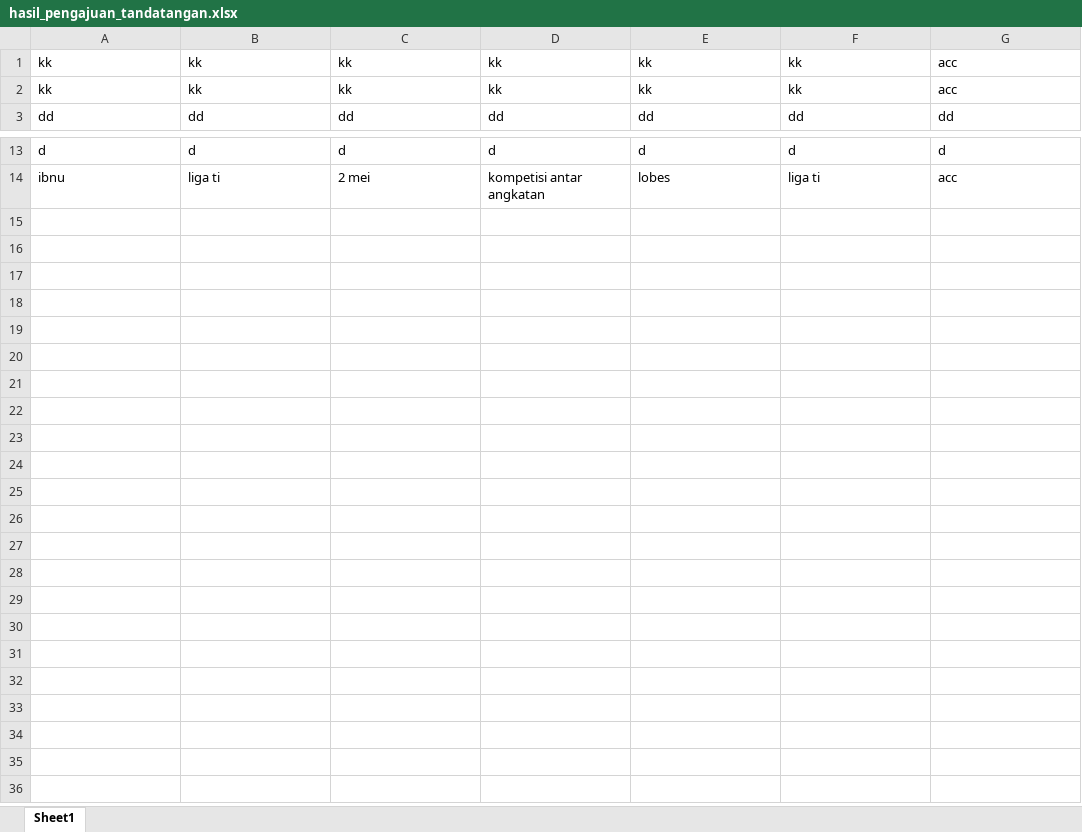
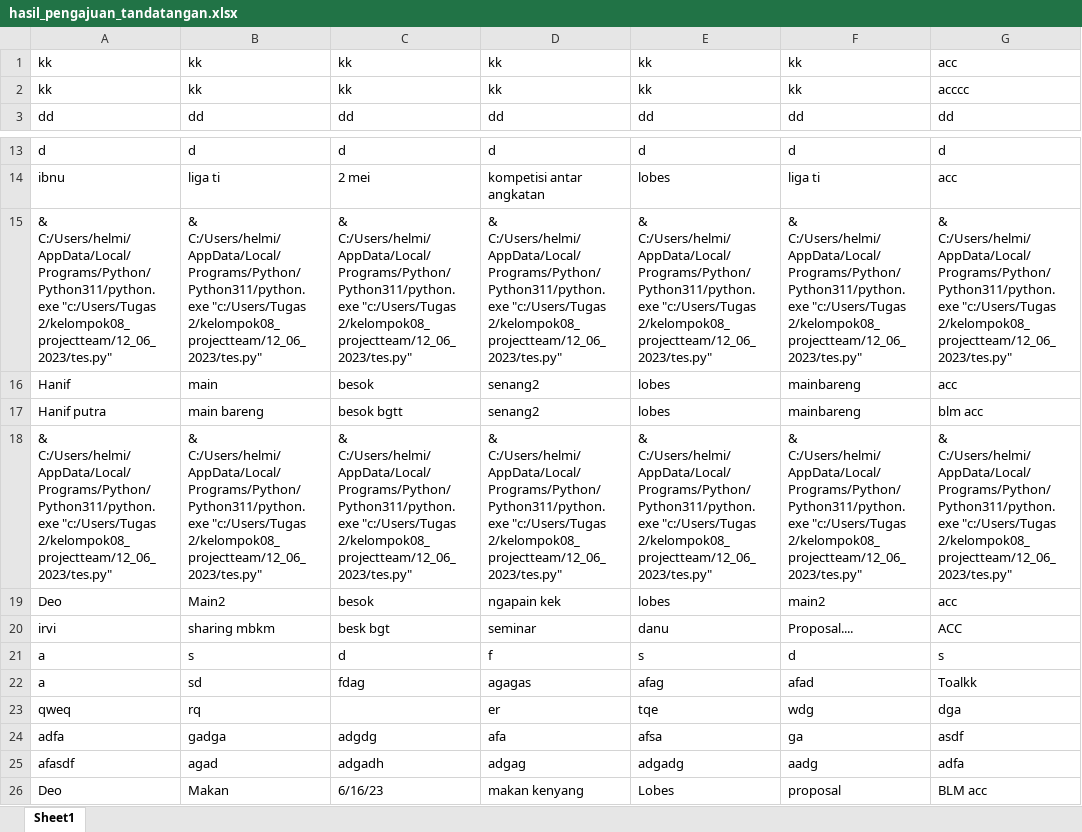
Before and after one commit to haivaputrip/kelompok08_projectteam, an Excel workbook: 12_06_2023/hasil_pengajuan_tandatangan.xlsx, sheet Sheet1, drawn as a sheet; only a part is shown, gaps mark what is left out; values as stored, in another font and other column widths than the file's, no borders; the diff names each change by its address in the sheet, - before the commit and + after, or states it on an @@ line.

```diff
--- a/12_06_2023/hasil_pengajuan_tandatangan.xlsx (sheet Sheet1)
+++ b/12_06_2023/hasil_pengajuan_tandatangan.xlsx (sheet Sheet1)
-G2: acc
+G2: acccc
+row 15: & C:/Users/helmi/AppData/Local/Programs/Python/Python311/python.exe "c:/Users/Tugas 2/kelompok08_projectteam/12_06_2023/tes.py" | & C:/Users/helmi/AppData/Local/Programs/Python/Python311/python.exe "c:/Users/Tugas 2/kelompok08_projectteam/12_06_2023/tes.py" | & C:/Users/helmi/AppData/Local/Programs/Python/Python311/python.exe "c:/Users/Tugas 2/kelompok08_projectteam/12_06_2023/tes.py" | & C:/Users/helmi/AppData/Local/Programs/Python/Python311/python.exe "c:/Users/Tugas 2/kelompok08_projectteam/12_06_2023/tes.py" | & C:/Users/helmi/AppData/Local/Programs/Python/Python311/python.exe "c:/Users/Tugas 2/kelompok08_projectteam/12_06_2023/tes.py" | & C:/Users/helmi/AppData/Local/Programs/Python/Python311/python.exe "c:/Users/Tugas 2/kelompok08_projectteam/12_06_2023/tes.py" | & C:/Users/helmi/AppData/Local/Programs/Python/Python311/python.exe "c:/Users/Tugas 2/kelompok08_projectteam/12_06_2023/tes.py"
+row 16: Hanif | main | besok | senang2 | lobes | mainbareng | acc
+row 17: Hanif putra | main bareng | besok bgtt | senang2 | lobes | mainbareng | blm acc
+row 18: & C:/Users/helmi/AppData/Local/Programs/Python/Python311/python.exe "c:/Users/Tugas 2/kelompok08_projectteam/12_06_2023/tes.py" | & C:/Users/helmi/AppData/Local/Programs/Python/Python311/python.exe "c:/Users/Tugas 2/kelompok08_projectteam/12_06_2023/tes.py" | & C:/Users/helmi/AppData/Local/Programs/Python/Python311/python.exe "c:/Users/Tugas 2/kelompok08_projectteam/12_06_2023/tes.py" | & C:/Users/helmi/AppData/Local/Programs/Python/Python311/python.exe "c:/Users/Tugas 2/kelompok08_projectteam/12_06_2023/tes.py" | & C:/Users/helmi/AppData/Local/Programs/Python/Python311/python.exe "c:/Users/Tugas 2/kelompok08_projectteam/12_06_2023/tes.py" | & C:/Users/helmi/AppData/Local/Programs/Python/Python311/python.exe "c:/Users/Tugas 2/kelompok08_projectteam/12_06_2023/tes.py" | & C:/Users/helmi/AppData/Local/Programs/Python/Python311/python.exe "c:/Users/Tugas 2/kelompok08_projectteam/12_06_2023/tes.py"
+row 19: Deo | Main2 | besok | ngapain kek | lobes | main2 | acc
+row 20: irvi | sharing mbkm | besk bgt | seminar | danu | Proposal.... | ACC
+row 21: a | s | d | f | s | d | s
+row 22: a | sd | fdag | agagas | afag | afad | Toalkk
+row 23: qweq | rq |  | er | tqe | wdg | dga
+row 24: adfa | gadga | adgdg | afa | afsa | ga | asdf
+row 25: afasdf | agad | adgadh | adgag | adgadg | aadg | adfa
+row 26: Deo | Makan | 6/16/23 | makan kenyang | Lobes | proposal | BLM acc
```
Also changed, not shown: 12_06_2023/baris_FT.xlsx, 4 other files.
